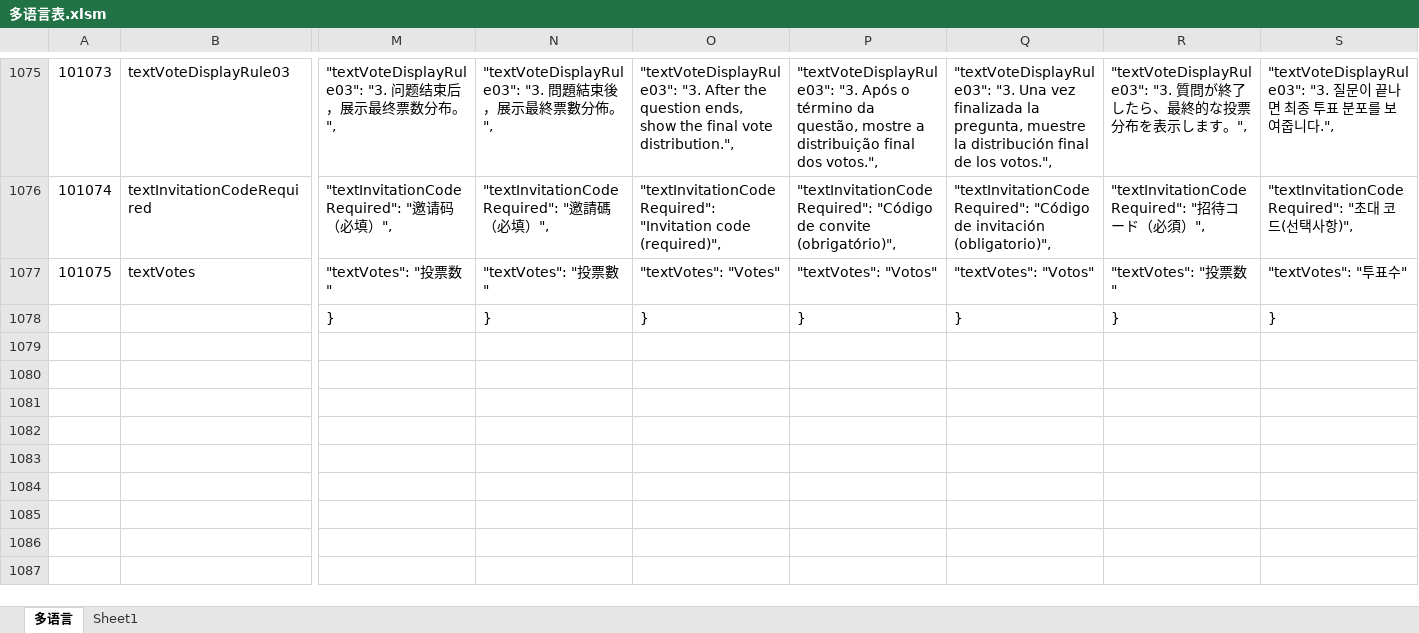
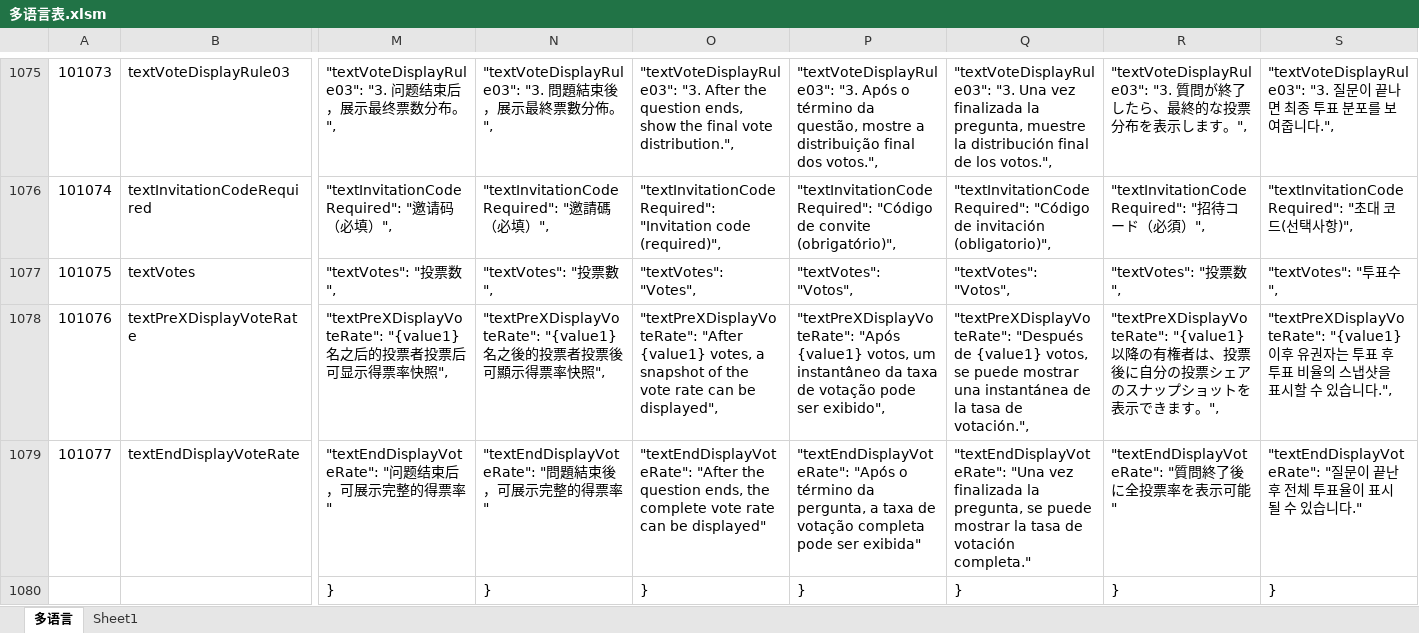
Before and after one commit to liujianyu57/socrates-lang, an Excel workbook: 多语言表.xlsm, sheet 多语言, drawn as a sheet; only a part is shown, gaps mark what is left out; values as stored, in another font and other column widths than the file's, no borders; charts and pictures and conditional formats not drawn; rows hold the shown columns only; the diff covers the shown part only; the diff names each change by its address in the sheet, - before the commit and + after, or states it on an @@ line.

```diff
--- a/多语言表.xlsm (sheet 多语言)
+++ b/多语言表.xlsm (sheet 多语言)
-M1077: "textVotes": "投票数"
+M1077: "textVotes": "投票数",
-N1077: "textVotes": "投票數"
+N1077: "textVotes": "投票數",
-O1077: "textVotes": "Votes"
+O1077: "textVotes": "Votes",
-P1077: "textVotes": "Votos"
+P1077: "textVotes": "Votos",
-Q1077: "textVotes": "Votos"
+Q1077: "textVotes": "Votos",
-R1077: "textVotes": "投票数"
+R1077: "textVotes": "投票数",
-S1077: "textVotes": "투표수"
+S1077: "textVotes": "투표수",
+row 1078: 101076 | textPreXDisplayVoteRate | "textPreXDisplayVoteRate": "{value1}名之后的投票者投票后可显示得票率快照", | "textPreXDisplayVoteRate": "{value1}名之後的投票者投票後可顯示得票率快照", | "textPreXDisplayVoteRate": "After {value1} votes, a snapshot of the vote rate can be displayed", | "textPreXDisplayVoteRate": "Após {value1} votos, um instantâneo da taxa de votação pode ser exibido", | "textPreXDisplayVoteRate": "Después de {value1} votos, se puede mostrar una instantánea de la tasa de votación.", | "textPreXDisplayVoteRate": "{value1} 以降の有権者は、投票後に自分の投票シェアのスナップショットを表示できます。", | "textPreXDisplayVoteRate": "{value1} 이후 유권자는 투표 후 투표 비율의 스냅샷을 표시할 수 있습니다.",
+row 1079: 101077 | textEndDisplayVoteRate | "textEndDisplayVoteRate": "问题结束后，可展示完整的得票率" | "textEndDisplayVoteRate": "問題結束後，可展示完整的得票率" | "textEndDisplayVoteRate": "After the question ends, the complete vote rate can be displayed" | "textEndDisplayVoteRate": "Após o término da pergunta, a taxa de votação completa pode ser exibida" | "textEndDisplayVoteRate": "Una vez finalizada la pregunta, se puede mostrar la tasa de votación completa." | "textEndDisplayVoteRate": "質問終了後に全投票率を表示可能" | "textEndDisplayVoteRate": "질문이 끝난 후 전체 투표율이 표시될 수 있습니다."
```
Also changed, not shown: 2 edited cells elsewhere in this sheet, formulas that keep their value, 9 other files.
